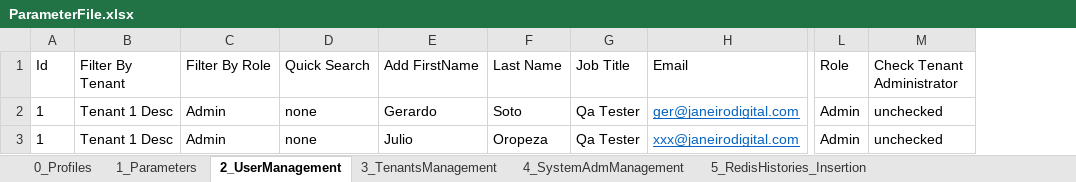
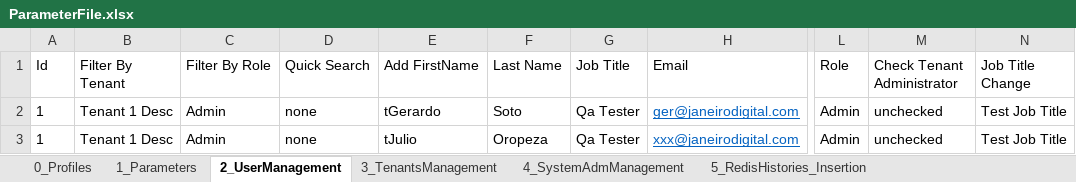
Before and after one commit to JulioCOropeza/vistra, an Excel workbook: xform-automation-webdriver/controllers/src/main/resources/ParameterFile.xlsx, sheet 2_UserManagement, drawn as a sheet; only a part is shown, gaps mark what is left out; values as stored, in another font and other column widths than the file's, no borders; the diff names each change by its address in the sheet, - before the commit and + after, or states it on an @@ line.

Commit message:
(XF-876) AUTO_TC 7.3.3 Update User Data - UpdateUser Method - Scroll Methods - getListOfElement Method - Getting data from the excel.xlsx
Signed-off-by: Gerardo Soto <gerardo.soto@janeirodigital.com>

```diff
--- a/xform-automation-webdriver/controllers/src/main/resources/ParameterFile.xlsx (sheet 2_UserManagement)
+++ b/xform-automation-webdriver/controllers/src/main/resources/ParameterFile.xlsx (sheet 2_UserManagement)
+column N (Job Title Change), rows 2-3: Test Job Title | Test Job Title
-E2 (Add FirstName): Gerardo
+E2 (Add FirstName): tGerardo
-E3 (Add FirstName): Julio
+E3 (Add FirstName): tJulio
```
Also changed, not shown: 6 other files.
